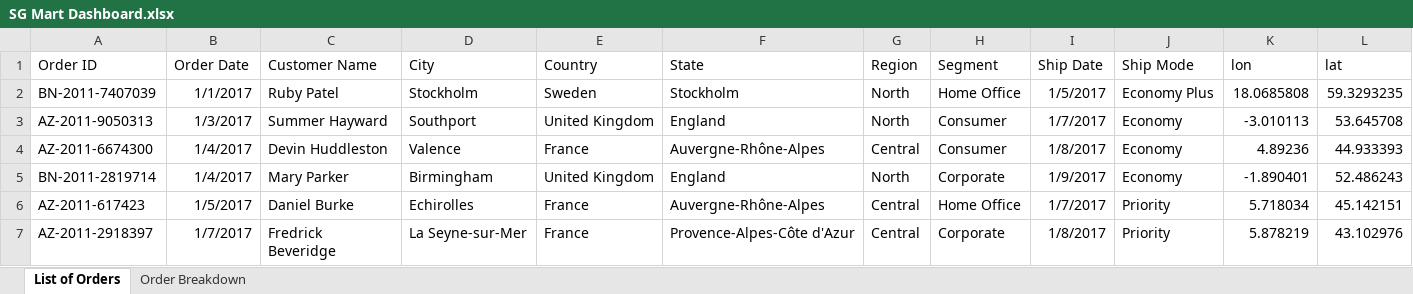
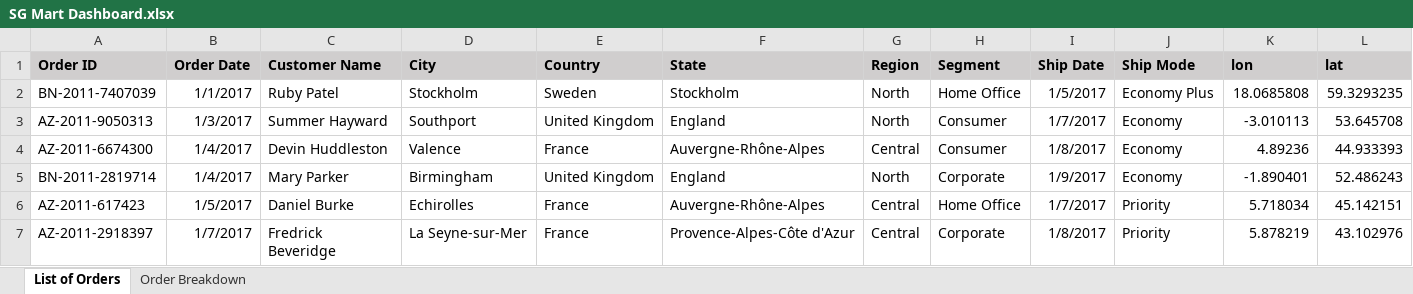
Before and after one commit to LearntoMaster17/powerbi-retail-sales-analytics-dashboard, an Excel workbook: SG Mart Dashboard.xlsx, sheet List of Orders, drawn as a sheet; only a part is shown; values as stored, in another font and other column widths than the file's, no borders; the diff names each change by its address in the sheet, - before the commit and + after, or states it on an @@ line.

Commit message:
Update Dashboards

```diff
--- a/SG Mart Dashboard.xlsx (sheet List of Orders)
+++ b/SG Mart Dashboard.xlsx (sheet List of Orders)
@@ A1:L1 fill: none → #D0CECE, bold: off → on @@
```
Also changed, not shown: sheet Order Breakdown, 11 other files.
